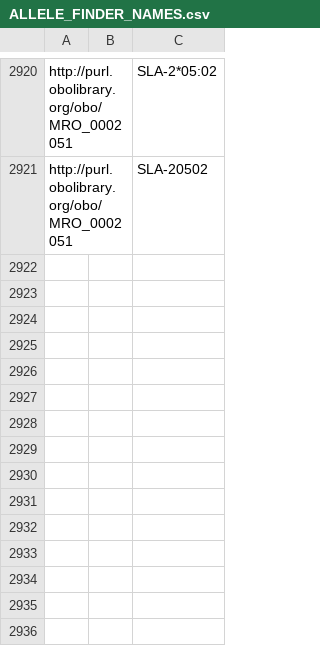
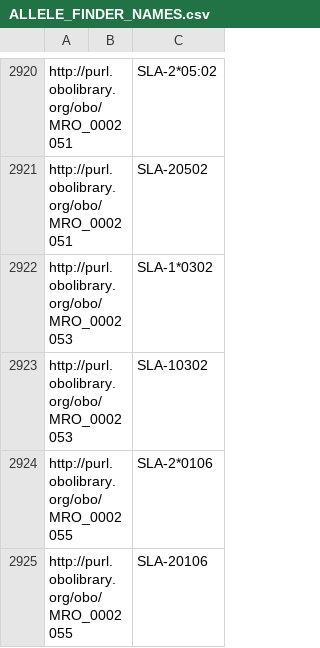
Before and after one commit to IEDB/MRO, a CSV file: iedb/ALLELE_FINDER_NAMES.csv, drawn as a sheet; only a part is shown, gaps mark what is left out.

```diff
--- a/iedb/ALLELE_FINDER_NAMES.csv
+++ b/iedb/ALLELE_FINDER_NAMES.csv
@@ -2921 +2921,5 @@ http://purl.obolibrary.org/obo/MRO_0002051,,SLA-2*05:02
 http://purl.obolibrary.org/obo/MRO_0002051,,SLA-20502
+http://purl.obolibrary.org/obo/MRO_0002053,,SLA-1*0302
+http://purl.obolibrary.org/obo/MRO_0002053,,SLA-10302
+http://purl.obolibrary.org/obo/MRO_0002055,,SLA-2*0106
+http://purl.obolibrary.org/obo/MRO_0002055,,SLA-20106
```
Also changed, not shown: iedb/ALLELE_FINDER_SEARCH.csv, iedb/ALLELE_FINDER_TREE.csv, 8 other files.
